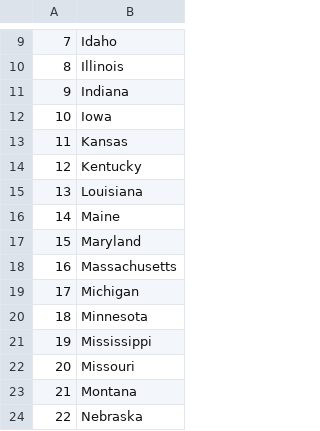
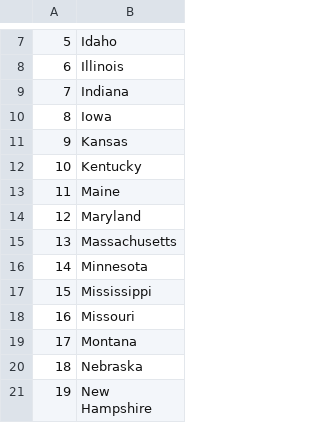
Before and after one commit to AymanAbd9/us-states-game, a CSV file: states_to_learn.csv, drawn as a sheet; only a part is shown, gaps mark what is left out; the shorter side is filled out with more unchanged rows; removed rows and columns are numbered as before the commit, all else as after; the diff covers the shown part only; the diff names each change by its address in the sheet, - before the commit and + after, or states it on an @@ line.

```diff
--- a/states_to_learn.csv
+++ b/states_to_learn.csv
@@ column A renumbered from row 2 down @@
-row 15: 13 | Louisiana
-row 19: 17 | Michigan
```
Also changed, not shown: 1 added row, 8 removed rows and 1 edited cell elsewhere in this file, 1 other file.
